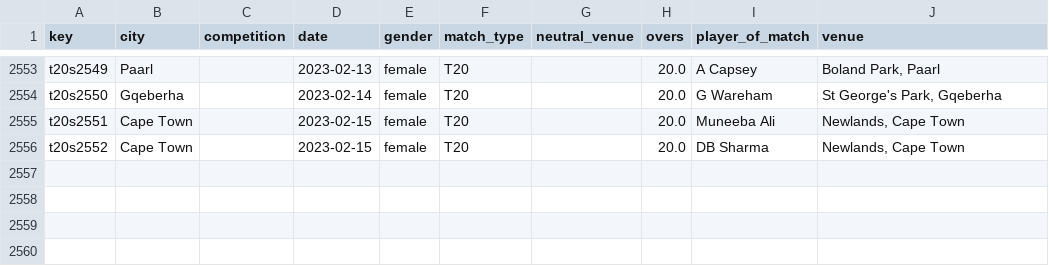
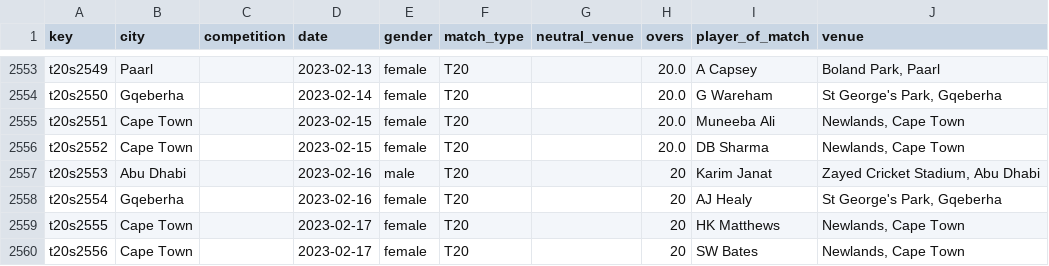
Before and after one commit to sawlachintan/cricket_data, a CSV file: t20s_data/info_df.csv, drawn as a sheet; only a part is shown, gaps mark what is left out.

```diff
--- a/t20s_data/info_df.csv
+++ b/t20s_data/info_df.csv
@@ -2556 +2556,5 @@ t20s2551,Cape Town,,2023-02-15,female,T20,,20.0,Muneeba Ali,"Newlands, Cape Town
 t20s2552,Cape Town,,2023-02-15,female,T20,,20.0,DB Sharma,"Newlands, Cape Town"
+t20s2553,Abu Dhabi,,2023-02-16,male,T20,,20,Karim Janat,"Zayed Cricket Stadium, Abu Dhabi"
+t20s2554,Gqeberha,,2023-02-16,female,T20,,20,AJ Healy,"St George's Park, Gqeberha"
+t20s2555,Cape Town,,2023-02-17,female,T20,,20,HK Matthews,"Newlands, Cape Town"
+t20s2556,Cape Town,,2023-02-17,female,T20,,20,SW Bates,"Newlands, Cape Town"
```
Also changed, not shown: bpl_data/info_df.csv, psl_data/info_df.csv, 22 other files.
